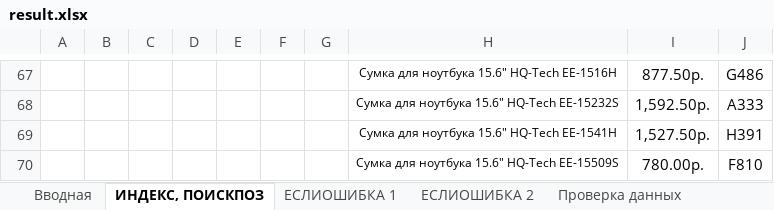
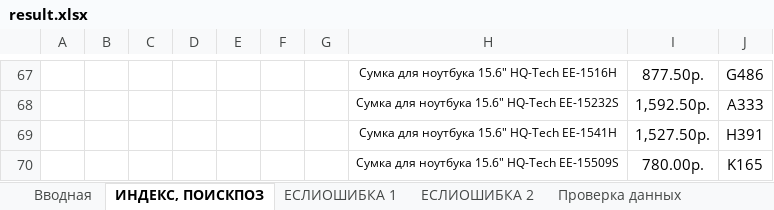
Before and after one commit to bodarey/Excel, an Excel workbook: Basic/6/result.xlsx, sheet ИНДЕКС, ПОИСКПОЗ, drawn as a sheet; only a part is shown, gaps mark what is left out; values as stored, in another font and other column widths than the file's, no borders; charts and pictures not drawn; the diff covers the shown part only; the diff names each change by its address in the sheet, - before the commit and + after, or states it on an @@ line.

```diff
--- a/Basic/6/result.xlsx (sheet ИНДЕКС, ПОИСКПОЗ)
+++ b/Basic/6/result.xlsx (sheet ИНДЕКС, ПОИСКПОЗ)
-J70: F810
+J70: K165
```
Also changed, not shown: 31 edited cells elsewhere in this sheet, charts or pictures.
